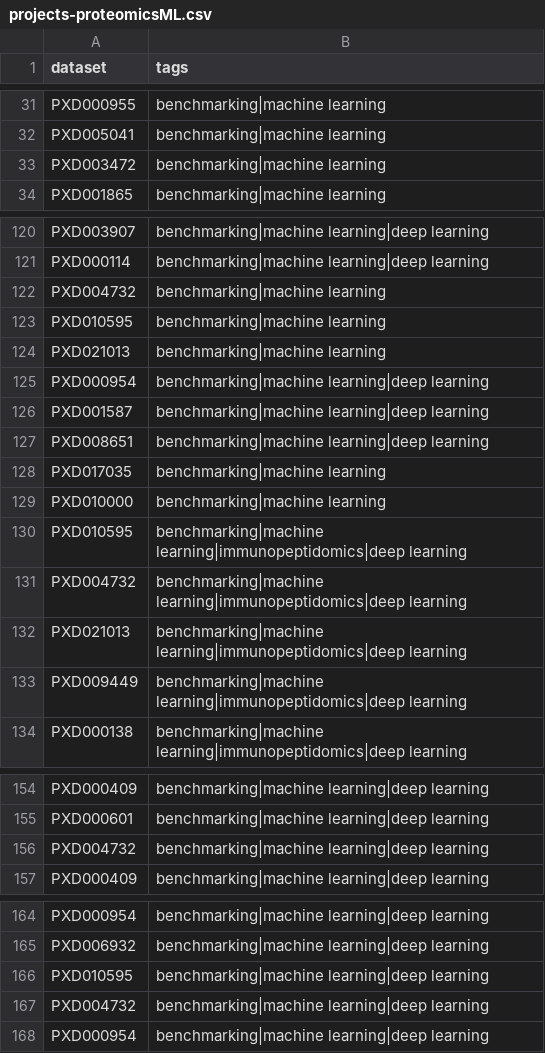
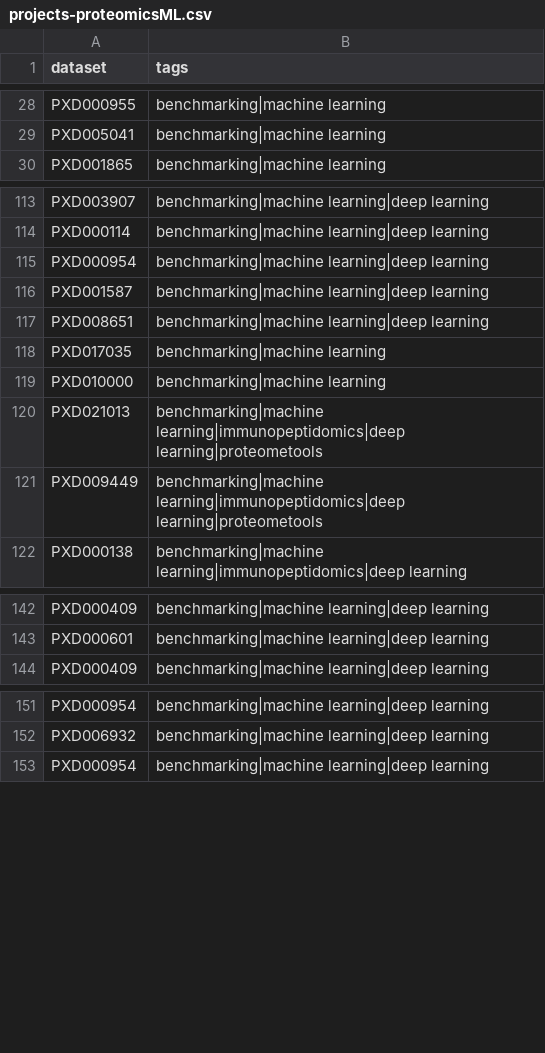
Before and after one commit to PRIDE-Archive/pride-ontology, a CSV file: pride-annotations/projects-proteomicsML.csv, drawn as a sheet; only a part is shown, gaps mark what is left out; the diff covers the shown part only.

```diff
--- a/pride-annotations/projects-proteomicsML.csv
+++ b/pride-annotations/projects-proteomicsML.csv
@@ -32,3 +29,2 @@ PXD000955, benchmarking|machine learning
 PXD005041, benchmarking|machine learning
-PXD003472, benchmarking|machine learning
 PXD001865, benchmarking|machine learning
@@ -121,5 +114,2 @@ PXD003907, benchmarking|machine learning|deep learning
 PXD000114, benchmarking|machine learning|deep learning
-PXD004732, benchmarking|machine learning
-PXD010595, benchmarking|machine learning
-PXD021013, benchmarking|machine learning
 PXD000954, benchmarking|machine learning|deep learning
@@ -129,6 +119,4 @@ PXD017035, benchmarking|machine learning
 PXD010000, benchmarking|machine learning
-PXD010595, benchmarking|machine learning|immunopeptidomics|deep learning
-PXD004732, benchmarking|machine learning|immunopeptidomics|deep learning
-PXD021013, benchmarking|machine learning|immunopeptidomics|deep learning
-PXD009449, benchmarking|machine learning|immunopeptidomics|deep learning
+PXD021013, benchmarking|machine learning|immunopeptidomics|deep learning|proteometools
+PXD009449, benchmarking|machine learning|immunopeptidomics|deep learning|proteometools
 PXD000138, benchmarking|machine learning|immunopeptidomics|deep learning
@@ -155,3 +143,2 @@ PXD000409, benchmarking|machine learning|deep learning
 PXD000601, benchmarking|machine learning|deep learning
-PXD004732, benchmarking|machine learning|deep learning	
 PXD000409, benchmarking|machine learning|deep learning
@@ -165,4 +152,2 @@ PXD000954, benchmarking|machine learning|deep learning
 PXD006932, benchmarking|machine learning|deep learning
-PXD010595, benchmarking|machine learning|deep learning
-PXD004732, benchmarking|machine learning|deep learning
 PXD000954, benchmarking|machine learning|deep learning
```
Also changed, not shown: 3 added rows, 7 removed rows and 2 edited cells elsewhere in this file.
